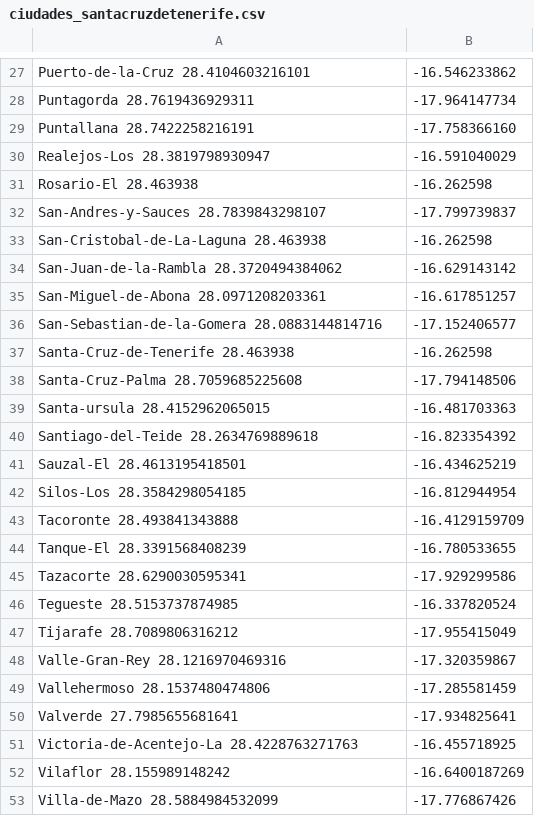
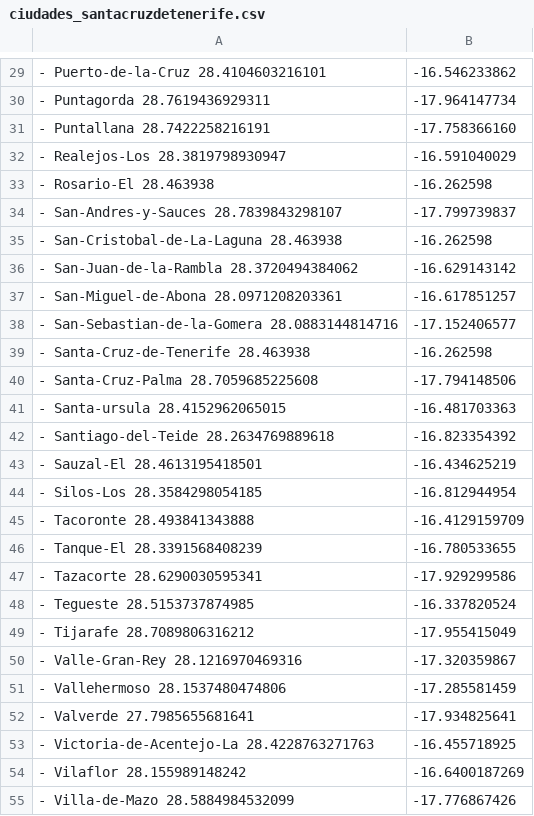
Before and after one commit to RubenServando/ue_ia_AI1_problema-viajante, a CSV file: ciudades_santacruzdetenerife.csv, drawn as a sheet; only a part is shown, gaps mark what is left out; addresses are those after the commit; the diff covers the shown part only; the diff names each change by its address in the sheet, - before the commit and + after, or states it on an @@ line.

```diff
--- a/ciudades_santacruzdetenerife.csv
+++ b/ciudades_santacruzdetenerife.csv
-A29: Puerto-de-la-Cruz 28.4104603216101
+A29: - Puerto-de-la-Cruz 28.4104603216101
-A30: Puntagorda 28.7619436929311
+A30: - Puntagorda 28.7619436929311
-A31: Puntallana 28.7422258216191
+A31: - Puntallana 28.7422258216191
-A32: Realejos-Los 28.3819798930947
+A32: - Realejos-Los 28.3819798930947
-A33: Rosario-El 28.463938
+A33: - Rosario-El 28.463938
-A34: San-Andres-y-Sauces 28.7839843298107
+A34: - San-Andres-y-Sauces 28.7839843298107
-A35: San-Cristobal-de-La-Laguna 28.463938
+A35: - San-Cristobal-de-La-Laguna 28.463938
-A36: San-Juan-de-la-Rambla 28.3720494384062
+A36: - San-Juan-de-la-Rambla 28.3720494384062
-A37: San-Miguel-de-Abona 28.0971208203361
+A37: - San-Miguel-de-Abona 28.0971208203361
-A38: San-Sebastian-de-la-Gomera 28.0883144814716
+A38: - San-Sebastian-de-la-Gomera 28.0883144814716
-A39: Santa-Cruz-de-Tenerife 28.463938
+A39: - Santa-Cruz-de-Tenerife 28.463938
-A40: Santa-Cruz-Palma 28.7059685225608
+A40: - Santa-Cruz-Palma 28.7059685225608
-A41: Santa-ursula 28.4152962065015
+A41: - Santa-ursula 28.4152962065015
-A42: Santiago-del-Teide 28.2634769889618
+A42: - Santiago-del-Teide 28.2634769889618
-A43: Sauzal-El 28.4613195418501
+A43: - Sauzal-El 28.4613195418501
-A44: Silos-Los 28.3584298054185
+A44: - Silos-Los 28.3584298054185
-A45: Tacoronte 28.493841343888
+A45: - Tacoronte 28.493841343888
-A46: Tanque-El 28.3391568408239
+A46: - Tanque-El 28.3391568408239
-A47: Tazacorte 28.6290030595341
+A47: - Tazacorte 28.6290030595341
-A48: Tegueste 28.5153737874985
+A48: - Tegueste 28.5153737874985
-A49: Tijarafe 28.7089806316212
+A49: - Tijarafe 28.7089806316212
-A50: Valle-Gran-Rey 28.1216970469316
+A50: - Valle-Gran-Rey 28.1216970469316
-A51: Vallehermoso 28.1537480474806
+A51: - Vallehermoso 28.1537480474806
-A52: Valverde 27.7985655681641
+A52: - Valverde 27.7985655681641
-A53: Victoria-de-Acentejo-La 28.4228763271763
+A53: - Victoria-de-Acentejo-La 28.4228763271763
-A54: Vilaflor 28.155989148242
+A54: - Vilaflor 28.155989148242
-A55: Villa-de-Mazo 28.5884984532099
+A55: - Villa-de-Mazo 28.5884984532099
```
Also changed, not shown: 2 added rows and 26 edited cells elsewhere in this file.
